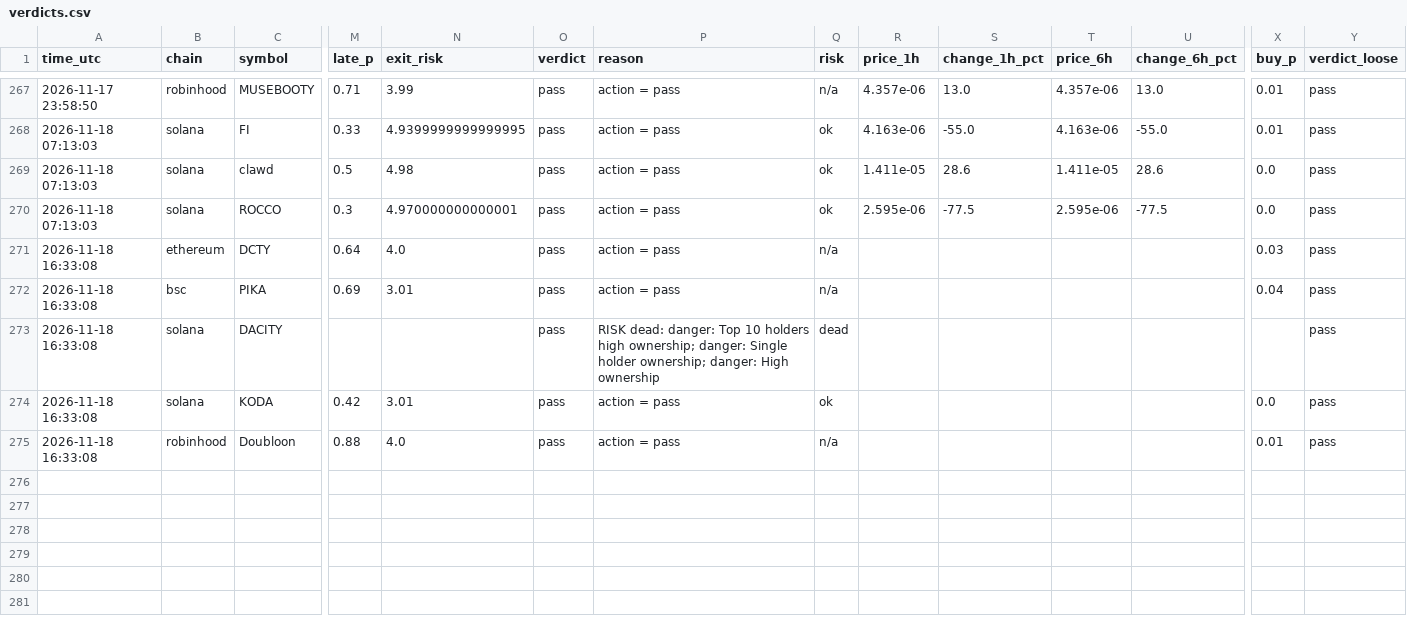
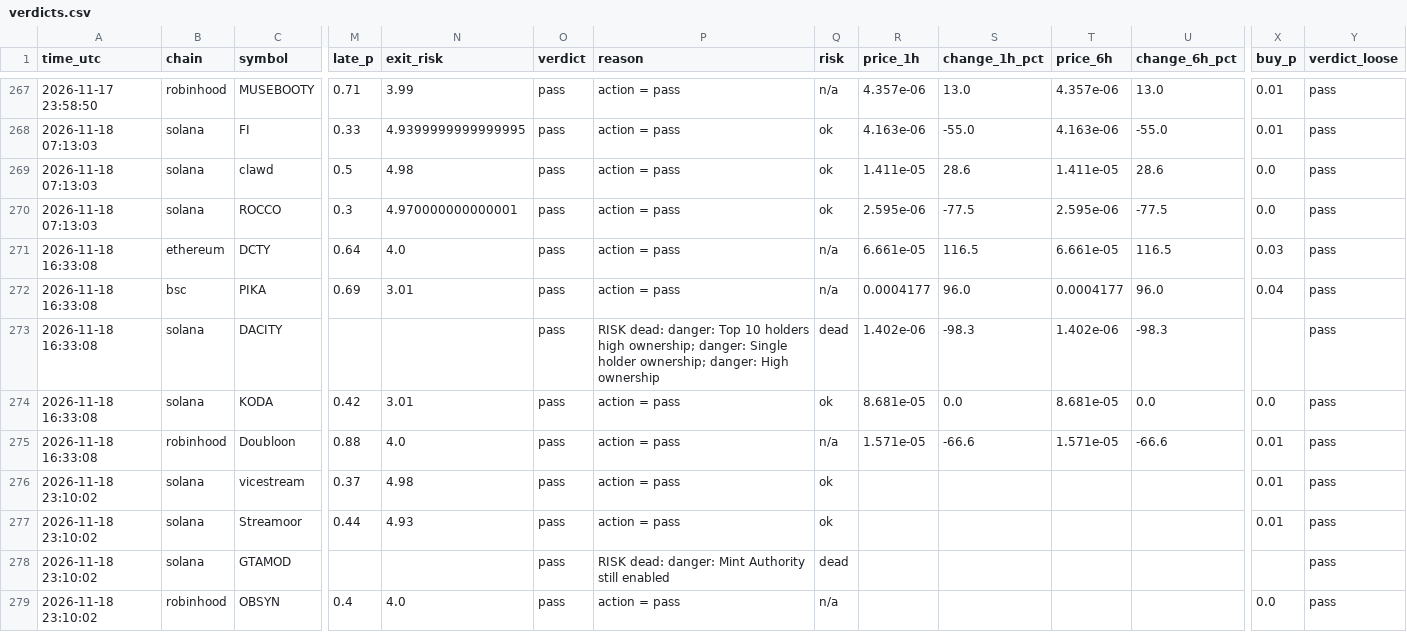
Before and after one commit to Milklosz/jev-test, a CSV file: verdicts.csv, drawn as a sheet; only a part is shown, gaps mark what is left out; rows hold the shown columns only; the diff covers the shown part only; the diff names each change by its address in the sheet, - before the commit and + after, or states it on an @@ line.

```diff
--- a/verdicts.csv
+++ b/verdicts.csv
-R271 (price_1h): (empty)
+R271 (price_1h): 6.661e-05
-S271 (change_1h_pct): (empty)
+S271 (change_1h_pct): 116.5
-T271 (price_6h): (empty)
+T271 (price_6h): 6.661e-05
-U271 (change_6h_pct): (empty)
+U271 (change_6h_pct): 116.5
-R272 (price_1h): (empty)
+R272 (price_1h): 0.0004177
-S272 (change_1h_pct): (empty)
+S272 (change_1h_pct): 96.0
-T272 (price_6h): (empty)
+T272 (price_6h): 0.0004177
-U272 (change_6h_pct): (empty)
+U272 (change_6h_pct): 96.0
-R273 (price_1h): (empty)
+R273 (price_1h): 1.402e-06
-S273 (change_1h_pct): (empty)
+S273 (change_1h_pct): -98.3
-T273 (price_6h): (empty)
+T273 (price_6h): 1.402e-06
-U273 (change_6h_pct): (empty)
+U273 (change_6h_pct): -98.3
-R274 (price_1h): (empty)
+R274 (price_1h): 8.681e-05
-S274 (change_1h_pct): (empty)
+S274 (change_1h_pct): 0.0
-T274 (price_6h): (empty)
+T274 (price_6h): 8.681e-05
-U274 (change_6h_pct): (empty)
+U274 (change_6h_pct): 0.0
-R275 (price_1h): (empty)
+R275 (price_1h): 1.571e-05
-S275 (change_1h_pct): (empty)
+S275 (change_1h_pct): -66.6
-T275 (price_6h): (empty)
+T275 (price_6h): 1.571e-05
-U275 (change_6h_pct): (empty)
+U275 (change_6h_pct): -66.6
+row 276: 2026-11-18 23:10:02 | solana | vicestream | 0.37 | 4.98 | pass | action = pass | ok |  |  |  |  | 0.01 | pass
+row 277: 2026-11-18 23:10:02 | solana | Streamoor | 0.44 | 4.93 | pass | action = pass | ok |  |  |  |  | 0.01 | pass
+row 278: 2026-11-18 23:10:02 | solana | GTAMOD |  |  | pass | RISK dead: danger: Mint Authority still enabled | dead |  |  |  |  |  | pass
+row 279: 2026-11-18 23:10:02 | robinhood | OBSYN | 0.4 | 4.0 | pass | action = pass | n/a |  |  |  |  | 0.0 | pass
```
Also changed, not shown: 16 edited cells elsewhere in this file, 1 other file.
